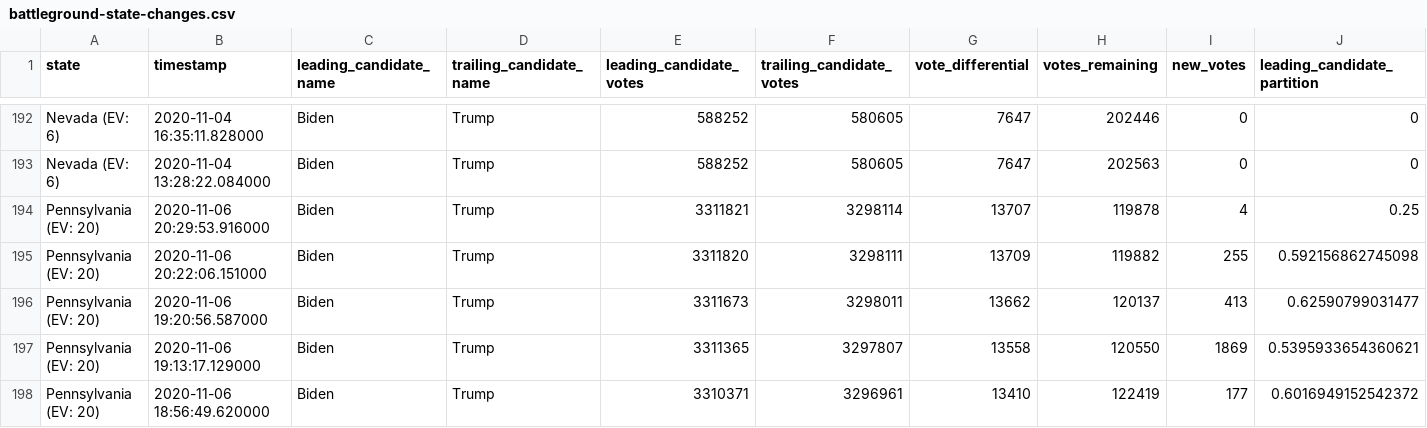
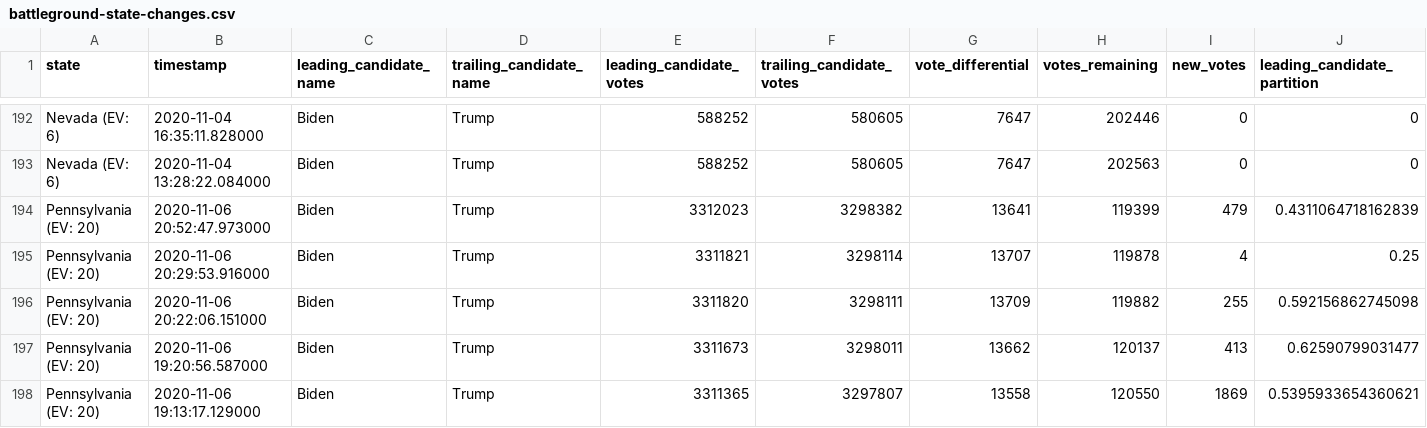
Before and after one commit to WarrenBuffering/nyt-2020-election-scraper, a CSV file: battleground-state-changes.csv, drawn as a sheet; only a part is shown, gaps mark what is left out; the shorter side is filled out with more unchanged rows; rows hold the shown columns only; the diff names each change by its address in the sheet, - before the commit and + after, or states it on an @@ line.

```diff
--- a/battleground-state-changes.csv
+++ b/battleground-state-changes.csv
+row 194: Pennsylvania (EV: 20) | 2020-11-06 20:52:47.973000 | Biden | Trump | 3312023 | 3298382 | 13641 | 119399 | 479 | 0.4311064718162839
```
Also changed, not shown: 2 other files.
